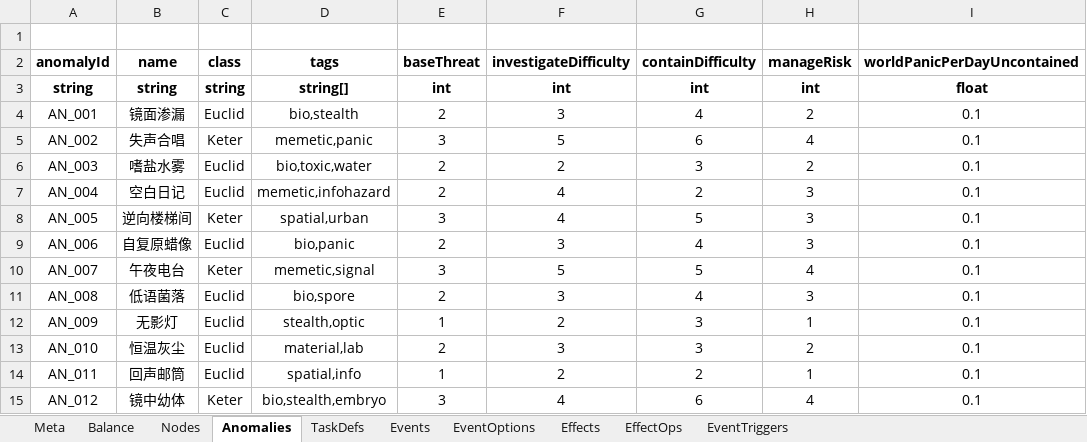
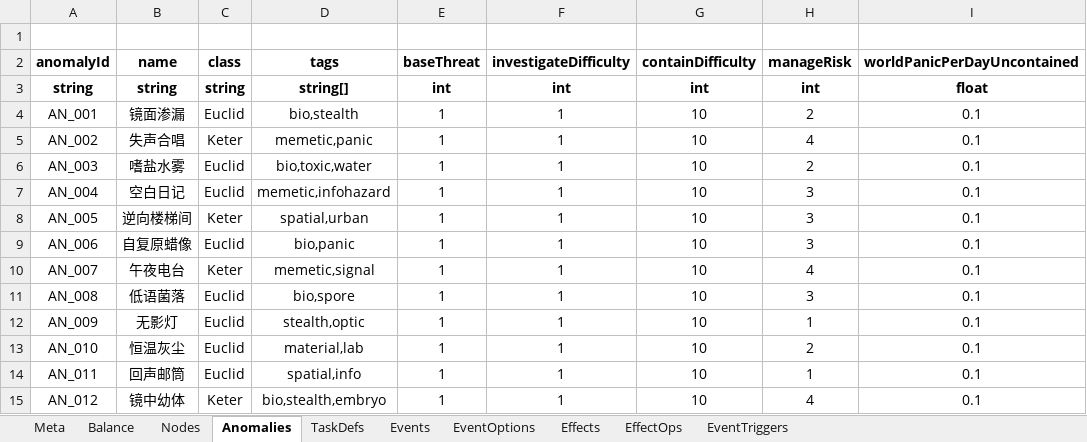
Before and after one commit to hszqf/SCP, an Excel workbook: GameData/Local/game_data.xlsx, sheet Anomalies, drawn as a sheet; only a part is shown; values as stored, in another font and other column widths than the file's, no borders; the diff covers the shown part only; the diff names each change by its address in the sheet, - before the commit and + after, or states it on an @@ line.

```diff
--- a/GameData/Local/game_data.xlsx (sheet Anomalies)
+++ b/GameData/Local/game_data.xlsx (sheet Anomalies)
-E4 (baseThreat): 2
+E4 (baseThreat): 1
-F4 (investigateDifficulty): 3
+F4 (investigateDifficulty): 1
-G4 (containDifficulty): 4
+G4 (containDifficulty): 10
-E5 (baseThreat): 3
+E5 (baseThreat): 1
-F5 (investigateDifficulty): 5
+F5 (investigateDifficulty): 1
-G5 (containDifficulty): 6
+G5 (containDifficulty): 10
-E6:E7 (baseThreat): 2
+E6:E7 (baseThreat): 1
-F6 (investigateDifficulty): 2
+F6 (investigateDifficulty): 1
-G6 (containDifficulty): 3
+G6 (containDifficulty): 10
-F7:F8 (investigateDifficulty): 4
+F7:F8 (investigateDifficulty): 1
-G7 (containDifficulty): 2
+G7 (containDifficulty): 10
-E8 (baseThreat): 3
+E8 (baseThreat): 1
-G8 (containDifficulty): 5
+G8 (containDifficulty): 10
-E9 (baseThreat): 2
+E9 (baseThreat): 1
-F9 (investigateDifficulty): 3
+F9 (investigateDifficulty): 1
-G9 (containDifficulty): 4
+G9 (containDifficulty): 10
-E10 (baseThreat): 3
+E10 (baseThreat): 1
-F10 (investigateDifficulty): 5
+F10 (investigateDifficulty): 1
-G10 (containDifficulty): 5
+G10 (containDifficulty): 10
-E11 (baseThreat): 2
+E11 (baseThreat): 1
-F11 (investigateDifficulty): 3
+F11 (investigateDifficulty): 1
-G11 (containDifficulty): 4
+G11 (containDifficulty): 10
-F12 (investigateDifficulty): 2
+F12 (investigateDifficulty): 1
-G12:G13 (containDifficulty): 3
+G12:G13 (containDifficulty): 10
-E13 (baseThreat): 2
+E13 (baseThreat): 1
-F13 (investigateDifficulty): 3
+F13 (investigateDifficulty): 1
-F14 (investigateDifficulty): 2
+F14 (investigateDifficulty): 1
-G14 (containDifficulty): 2
+G14 (containDifficulty): 10
-E15 (baseThreat): 3
+E15 (baseThreat): 1
-F15 (investigateDifficulty): 4
+F15 (investigateDifficulty): 1
-G15 (containDifficulty): 6
+G15 (containDifficulty): 10
```
Also changed, not shown: 24 edited cells elsewhere in this sheet, 4 other files.
